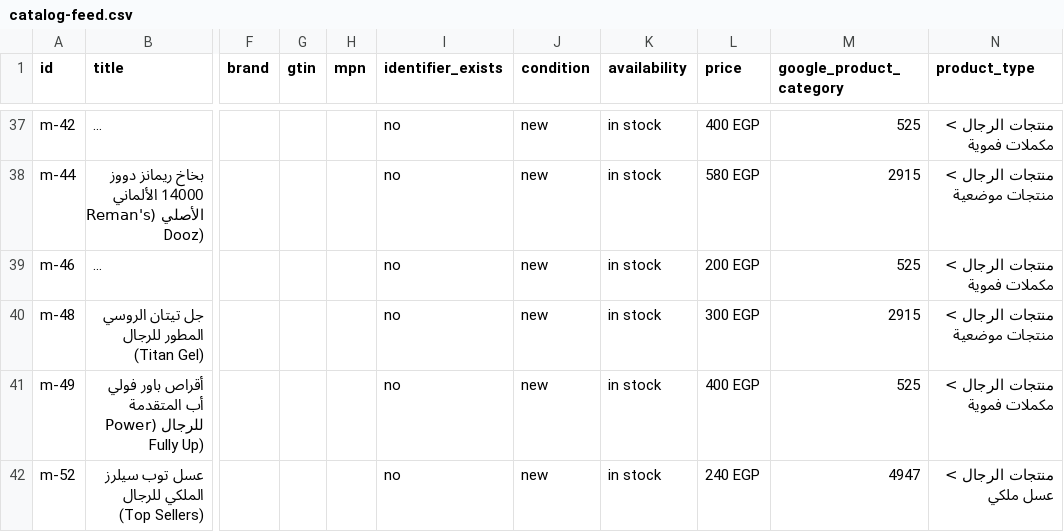
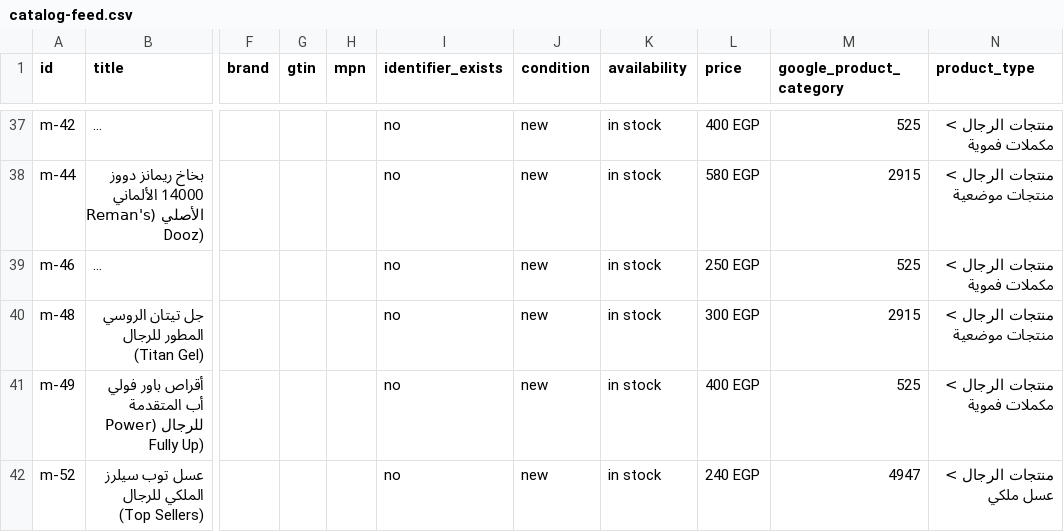
Before and after one commit to AhmedEideng/Elysr, a CSV file: public/catalog-feed.csv, drawn as a sheet; only a part is shown, gaps mark what is left out; long unchanged cells end in …; the diff names each change by its address in the sheet, - before the commit and + after, or states it on an @@ line.

Commit message:
Set Big Penis and Power 36 prices to 250 EGP

```diff
--- a/public/catalog-feed.csv
+++ b/public/catalog-feed.csv
-L39 (price): 200 EGP
+L39 (price): 250 EGP
```
Also changed, not shown: 5 other files.
